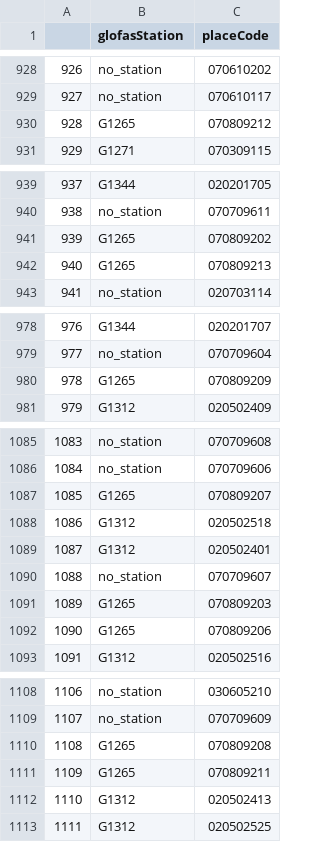
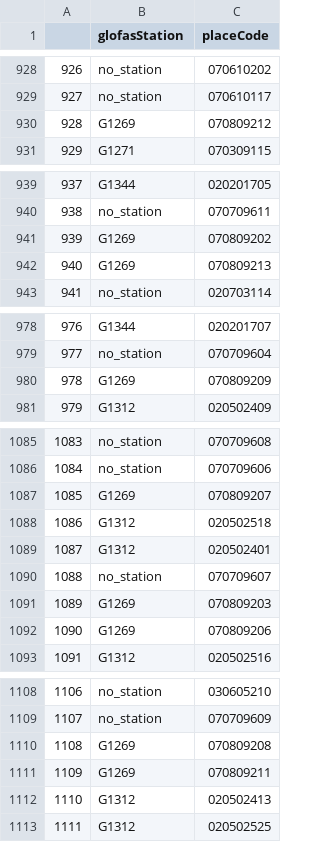
Before and after one commit to rodekruis/IBF-seed-data, a CSV file: pipelines/ZMB_station_district_mapping.csv, drawn as a sheet; only a part is shown, gaps mark what is left out; the diff covers the shown part only.

Commit message:
bug fix: move some admin divisions from G1265 to G1269

```diff
--- a/pipelines/ZMB_station_district_mapping.csv
+++ b/pipelines/ZMB_station_district_mapping.csv
@@ -929,3 +929,3 @@
 927,no_station,070610117
-928,G1265,070809212
+928,G1269,070809212
 929,G1271,070309115
@@ -940,4 +940,4 @@
 938,no_station,070709611
-939,G1265,070809202
-940,G1265,070809213
+939,G1269,070809202
+940,G1269,070809213
 941,no_station,020703114
@@ -979,3 +979,3 @@
 977,no_station,070709604
-978,G1265,070809209
+978,G1269,070809209
 979,G1312,020502409
@@ -1086,3 +1086,3 @@
 1084,no_station,070709606
-1085,G1265,070809207
+1085,G1269,070809207
 1086,G1312,020502518
@@ -1090,4 +1090,4 @@
 1088,no_station,070709607
-1089,G1265,070809203
-1090,G1265,070809206
+1089,G1269,070809203
+1090,G1269,070809206
 1091,G1312,020502516
@@ -1109,4 +1109,4 @@
 1107,no_station,070709609
-1108,G1265,070809208
-1109,G1265,070809211
+1108,G1269,070809208
+1109,G1269,070809211
 1110,G1312,020502413
```
Also changed, not shown: 4 edited cells elsewhere in this file.
